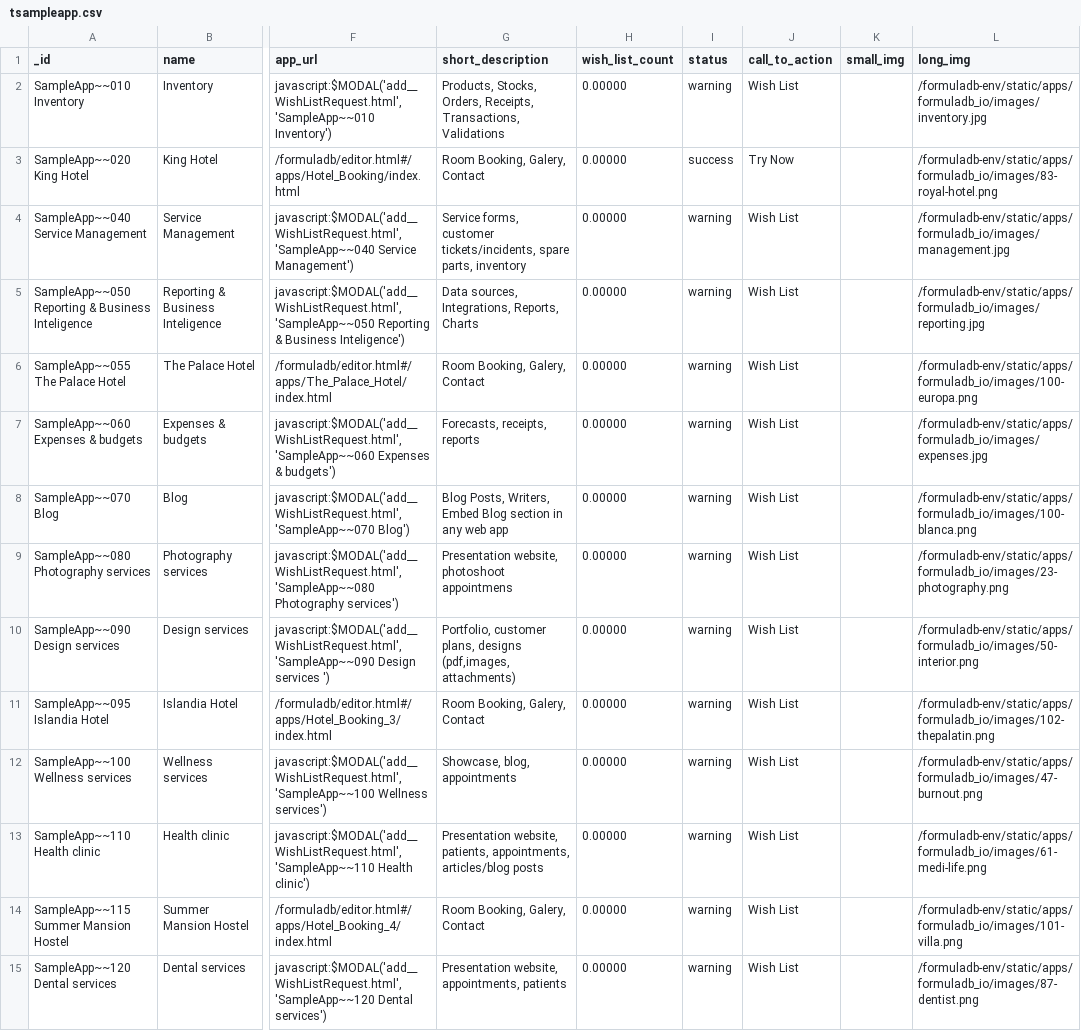
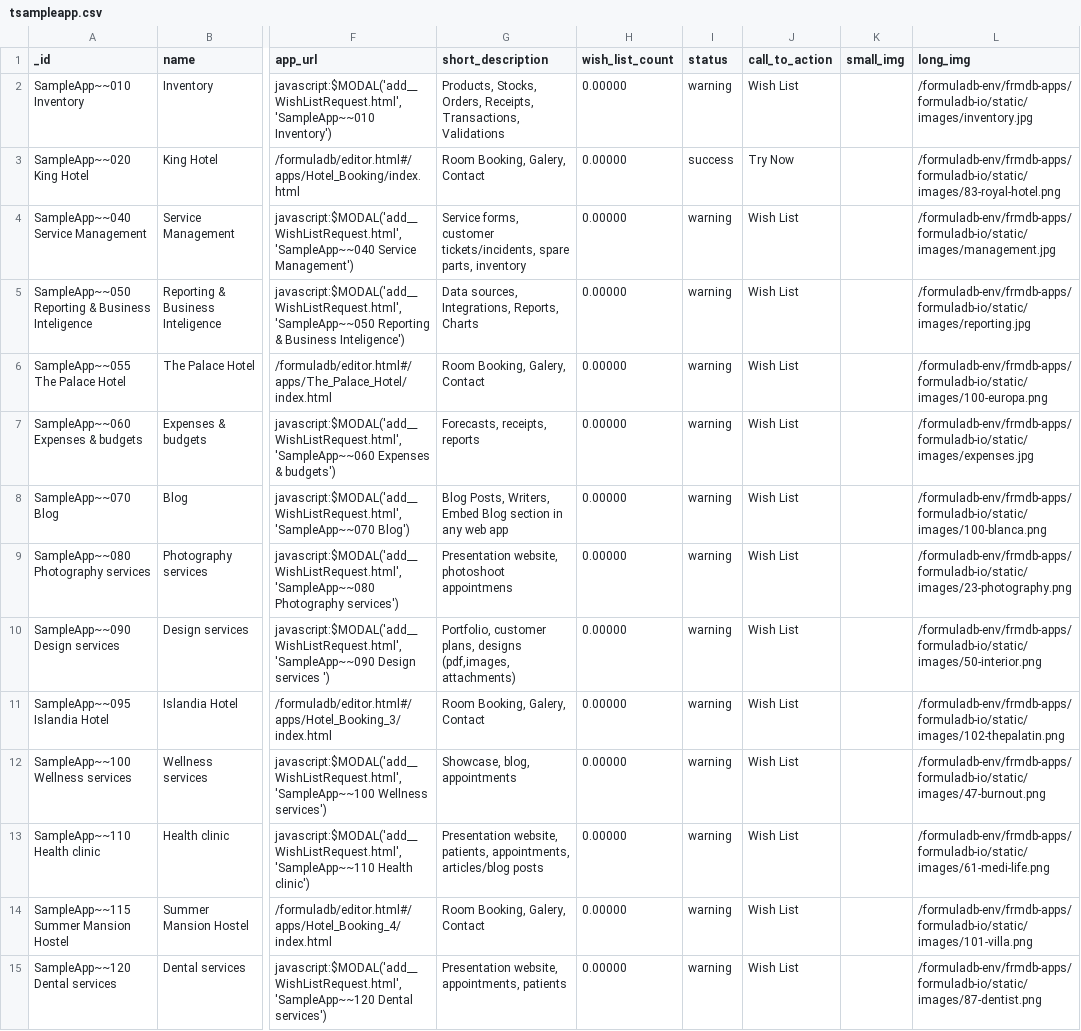
Before and after one commit to supracloud/formuladb-poc2, a CSV file: git/formuladb-env/db/tsampleapp.csv, drawn as a sheet; only a part is shown, gaps mark what is left out; the diff covers the shown part only; the diff names each change by its address in the sheet, - before the commit and + after, or states it on an @@ line.

```diff
--- a/git/formuladb-env/db/tsampleapp.csv
+++ b/git/formuladb-env/db/tsampleapp.csv
-L2 (long_img): /formuladb-env/static/apps/formuladb_io/images/inventory.jpg
+L2 (long_img): /formuladb-env/frmdb-apps/formuladb-io/static/images/inventory.jpg
-L3 (long_img): /formuladb-env/static/apps/formuladb_io/images/83-royal-hotel.png
+L3 (long_img): /formuladb-env/frmdb-apps/formuladb-io/static/images/83-royal-hotel.png
-L4 (long_img): /formuladb-env/static/apps/formuladb_io/images/management.jpg
+L4 (long_img): /formuladb-env/frmdb-apps/formuladb-io/static/images/management.jpg
-L5 (long_img): /formuladb-env/static/apps/formuladb_io/images/reporting.jpg
+L5 (long_img): /formuladb-env/frmdb-apps/formuladb-io/static/images/reporting.jpg
-L6 (long_img): /formuladb-env/static/apps/formuladb_io/images/100-europa.png
+L6 (long_img): /formuladb-env/frmdb-apps/formuladb-io/static/images/100-europa.png
-L7 (long_img): /formuladb-env/static/apps/formuladb_io/images/expenses.jpg
+L7 (long_img): /formuladb-env/frmdb-apps/formuladb-io/static/images/expenses.jpg
-L8 (long_img): /formuladb-env/static/apps/formuladb_io/images/100-blanca.png
+L8 (long_img): /formuladb-env/frmdb-apps/formuladb-io/static/images/100-blanca.png
-L9 (long_img): /formuladb-env/static/apps/formuladb_io/images/23-photography.png
+L9 (long_img): /formuladb-env/frmdb-apps/formuladb-io/static/images/23-photography.png
-L10 (long_img): /formuladb-env/static/apps/formuladb_io/images/50-interior.png
+L10 (long_img): /formuladb-env/frmdb-apps/formuladb-io/static/images/50-interior.png
-L11 (long_img): /formuladb-env/static/apps/formuladb_io/images/102-thepalatin.png
+L11 (long_img): /formuladb-env/frmdb-apps/formuladb-io/static/images/102-thepalatin.png
-L12 (long_img): /formuladb-env/static/apps/formuladb_io/images/47-burnout.png
+L12 (long_img): /formuladb-env/frmdb-apps/formuladb-io/static/images/47-burnout.png
-L13 (long_img): /formuladb-env/static/apps/formuladb_io/images/61-medi-life.png
+L13 (long_img): /formuladb-env/frmdb-apps/formuladb-io/static/images/61-medi-life.png
-L14 (long_img): /formuladb-env/static/apps/formuladb_io/images/101-villa.png
+L14 (long_img): /formuladb-env/frmdb-apps/formuladb-io/static/images/101-villa.png
-L15 (long_img): /formuladb-env/static/apps/formuladb_io/images/87-dentist.png
+L15 (long_img): /formuladb-env/frmdb-apps/formuladb-io/static/images/87-dentist.png
```
Also changed, not shown: 43 edited cells elsewhere in this file, 3 other files.
